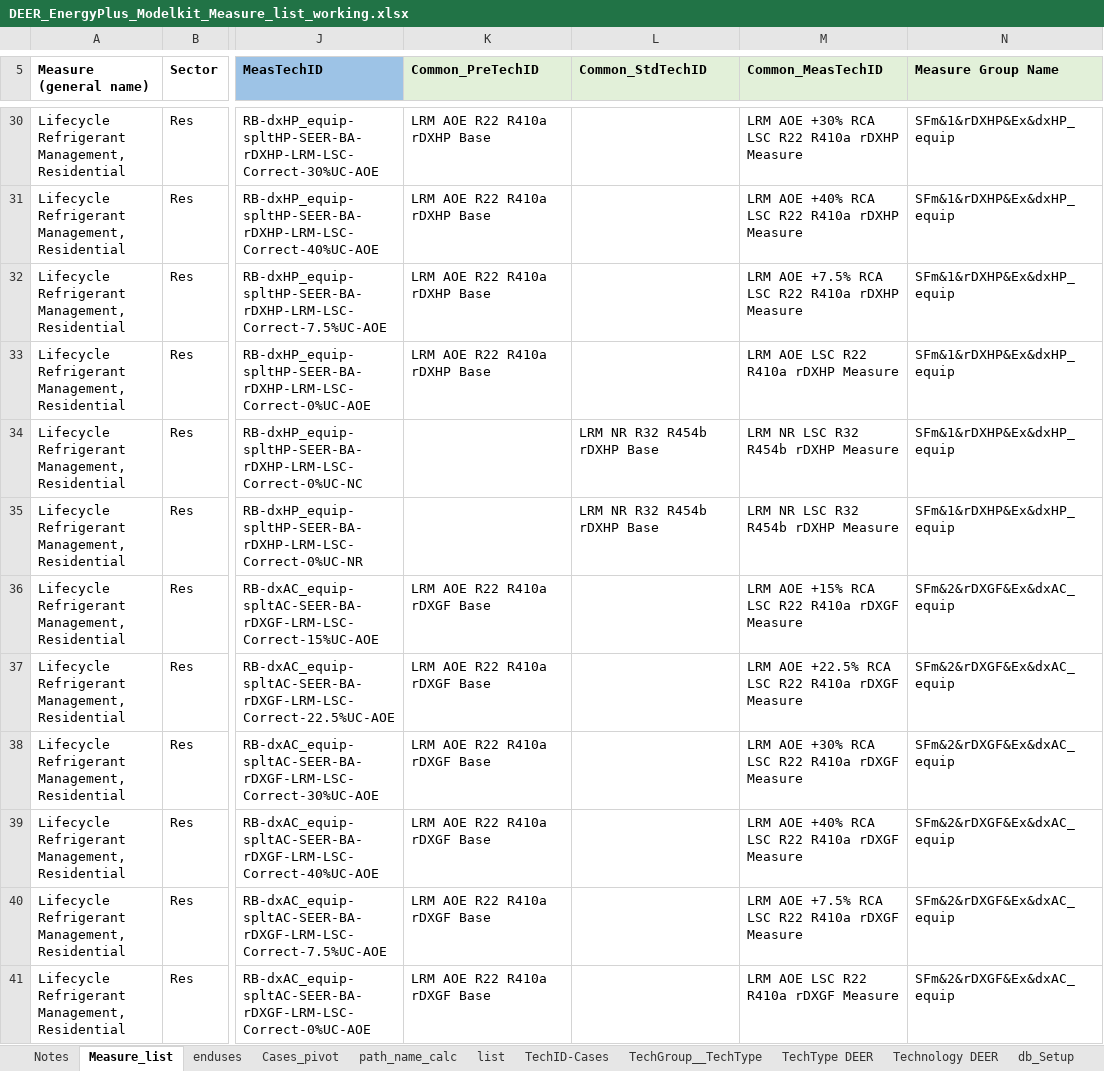
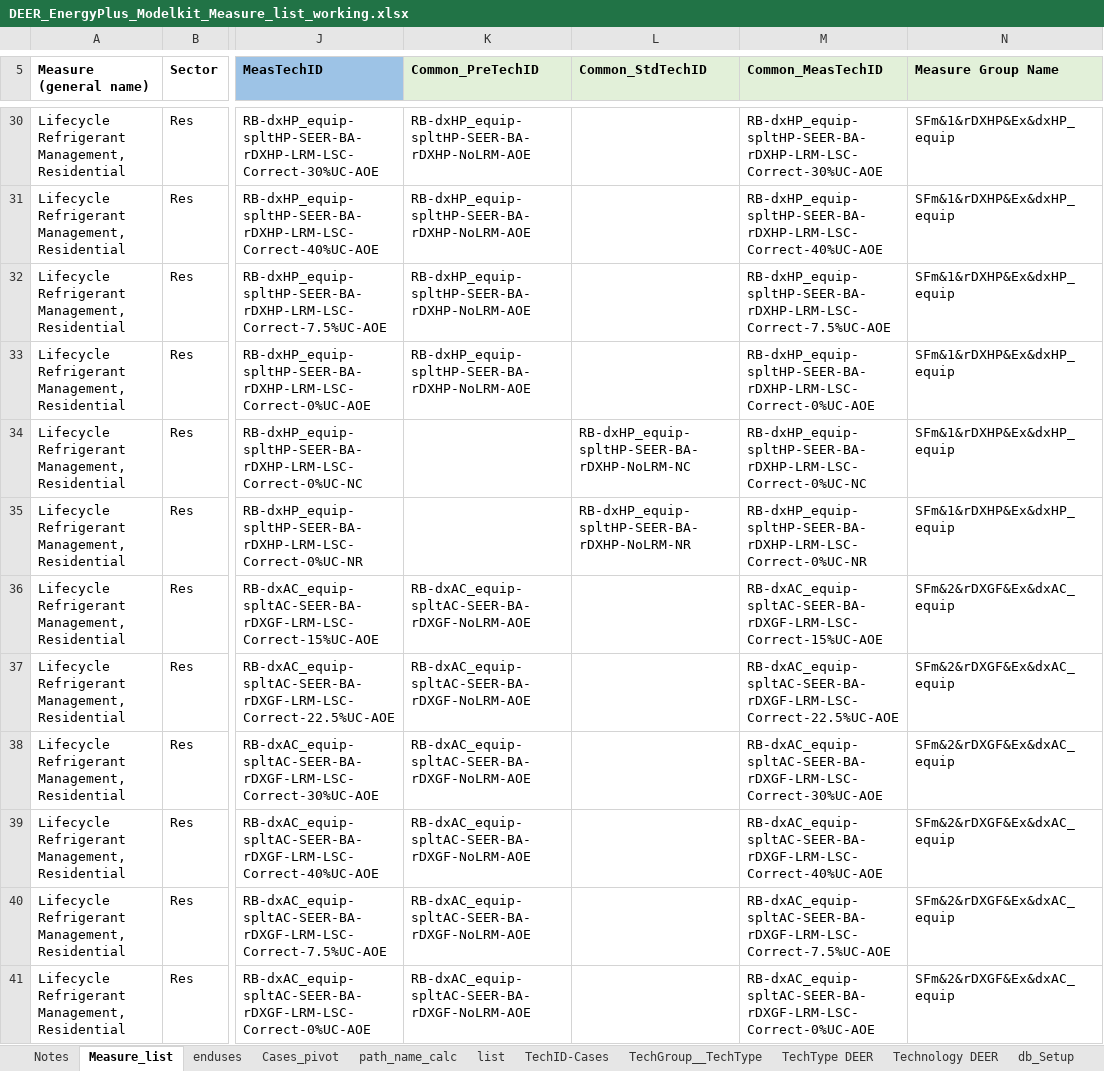
Before and after one commit to bldgmetrics/DEER-Prototypes-EnergyPlus-original, an Excel workbook: scripts/data transformation/DEER_EnergyPlus_Modelkit_Measure_list_working.xlsx, sheet Measure_list, drawn as a sheet; only a part is shown, gaps mark what is left out; values as stored, in another font and other column widths than the file's, no borders; the diff covers the shown part only; the diff names each change by its address in the sheet, - before the commit and + after, or states it on an @@ line.

```diff
--- a/scripts/data transformation/DEER_EnergyPlus_Modelkit_Measure_list_working.xlsx (sheet Measure_list)
+++ b/scripts/data transformation/DEER_EnergyPlus_Modelkit_Measure_list_working.xlsx (sheet Measure_list)
-K30:K33 (Common_PreTechID): LRM AOE R22 R410a rDXHP Base
+K30:K33 (Common_PreTechID): RB-dxHP_equip-spltHP-SEER-BA-rDXHP-NoLRM-AOE
-M30 (Common_MeasTechID): LRM AOE +30% RCA LSC R22 R410a rDXHP Measure
+M30 (Common_MeasTechID): RB-dxHP_equip-spltHP-SEER-BA-rDXHP-LRM-LSC-Correct-30%UC-AOE
-M31 (Common_MeasTechID): LRM AOE +40% RCA LSC R22 R410a rDXHP Measure
+M31 (Common_MeasTechID): RB-dxHP_equip-spltHP-SEER-BA-rDXHP-LRM-LSC-Correct-40%UC-AOE
-M32 (Common_MeasTechID): LRM AOE +7.5% RCA LSC R22 R410a rDXHP Measure
+M32 (Common_MeasTechID): RB-dxHP_equip-spltHP-SEER-BA-rDXHP-LRM-LSC-Correct-7.5%UC-AOE
-M33 (Common_MeasTechID): LRM AOE LSC R22 R410a rDXHP Measure
+M33 (Common_MeasTechID): RB-dxHP_equip-spltHP-SEER-BA-rDXHP-LRM-LSC-Correct-0%UC-AOE
-L34 (Common_StdTechID): LRM NR R32 R454b rDXHP Base
+L34 (Common_StdTechID): RB-dxHP_equip-spltHP-SEER-BA-rDXHP-NoLRM-NC
-M34 (Common_MeasTechID): LRM NR LSC R32 R454b rDXHP Measure
+M34 (Common_MeasTechID): RB-dxHP_equip-spltHP-SEER-BA-rDXHP-LRM-LSC-Correct-0%UC-NC
-L35 (Common_StdTechID): LRM NR R32 R454b rDXHP Base
+L35 (Common_StdTechID): RB-dxHP_equip-spltHP-SEER-BA-rDXHP-NoLRM-NR
-M35 (Common_MeasTechID): LRM NR LSC R32 R454b rDXHP Measure
+M35 (Common_MeasTechID): RB-dxHP_equip-spltHP-SEER-BA-rDXHP-LRM-LSC-Correct-0%UC-NR
-K36:K41 (Common_PreTechID): LRM AOE R22 R410a rDXGF Base
+K36:K41 (Common_PreTechID): RB-dxAC_equip-spltAC-SEER-BA-rDXGF-NoLRM-AOE
-M36 (Common_MeasTechID): LRM AOE +15% RCA LSC R22 R410a rDXGF Measure
+M36 (Common_MeasTechID): RB-dxAC_equip-spltAC-SEER-BA-rDXGF-LRM-LSC-Correct-15%UC-AOE
-M37 (Common_MeasTechID): LRM AOE +22.5% RCA LSC R22 R410a rDXGF Measure
+M37 (Common_MeasTechID): RB-dxAC_equip-spltAC-SEER-BA-rDXGF-LRM-LSC-Correct-22.5%UC-AOE
-M38 (Common_MeasTechID): LRM AOE +30% RCA LSC R22 R410a rDXGF Measure
+M38 (Common_MeasTechID): RB-dxAC_equip-spltAC-SEER-BA-rDXGF-LRM-LSC-Correct-30%UC-AOE
-M39 (Common_MeasTechID): LRM AOE +40% RCA LSC R22 R410a rDXGF Measure
+M39 (Common_MeasTechID): RB-dxAC_equip-spltAC-SEER-BA-rDXGF-LRM-LSC-Correct-40%UC-AOE
-M40 (Common_MeasTechID): LRM AOE +7.5% RCA LSC R22 R410a rDXGF Measure
+M40 (Common_MeasTechID): RB-dxAC_equip-spltAC-SEER-BA-rDXGF-LRM-LSC-Correct-7.5%UC-AOE
-M41 (Common_MeasTechID): LRM AOE LSC R22 R410a rDXGF Measure
+M41 (Common_MeasTechID): RB-dxAC_equip-spltAC-SEER-BA-rDXGF-LRM-LSC-Correct-0%UC-AOE
```
Also changed, not shown: 156 edited cells elsewhere in this sheet, 40 other files.
